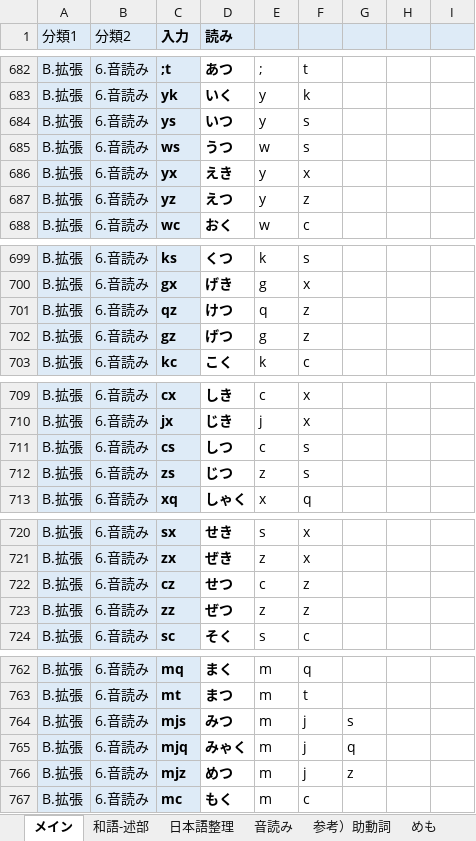
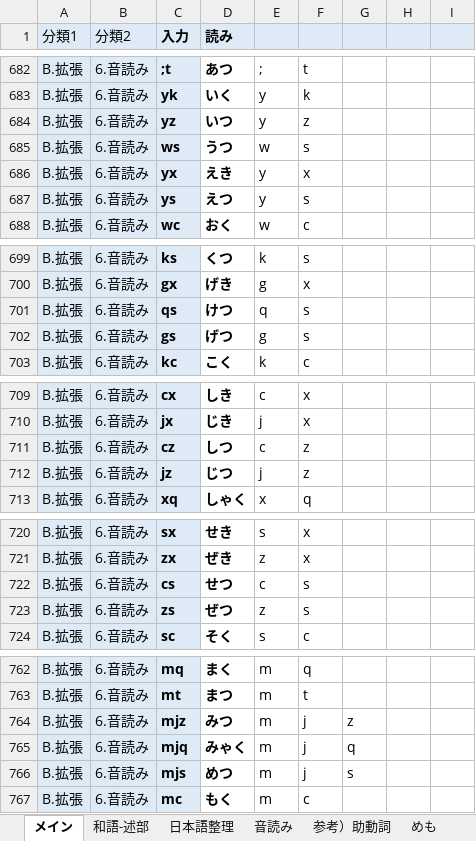
Before and after one commit to rytzk/SharePool, an Excel workbook: EARCT-rsch2-beta.xlsx, sheet メイン, drawn as a sheet; only a part is shown, gaps mark what is left out; values as stored, in another font and other column widths than the file's, no borders; conditional formats not drawn; the diff covers the shown part only; the diff names each change by its address in the sheet, - before the commit and + after, or states it on an @@ line.

```diff
--- a/EARCT-rsch2-beta.xlsx (sheet メイン)
+++ b/EARCT-rsch2-beta.xlsx (sheet メイン)
-C684 (入力): ys
+C684 (入力): yz
-F684: s
+F684: z
-C687 (入力): yz
+C687 (入力): ys
-F687: z
+F687: s
-C701 (入力): qz
+C701 (入力): qs
-F701:F702: z
+F701:F702: s
-C702 (入力): gz
+C702 (入力): gs
-C711 (入力): cs
+C711 (入力): cz
-F711:F712: s
+F711:F712: z
-C712 (入力): zs
+C712 (入力): jz
-E712: z
+E712: j
-C722 (入力): cz
+C722 (入力): cs
-F722:F723: z
+F722:F723: s
-C723 (入力): zz
+C723 (入力): zs
-C764 (入力): mjs
+C764 (入力): mjz
-G764: s
+G764: z
-C766 (入力): mjz
+C766 (入力): mjs
-G766: z
+G766: s
```
Also changed, not shown: 12 edited cells elsewhere in this sheet, sheet 和語-述部, sheet 音読み, formulas that keep their value.
